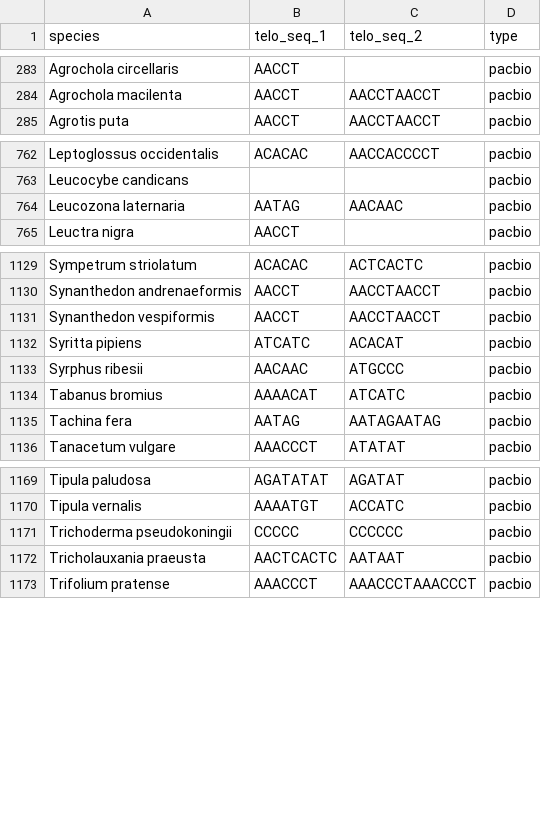
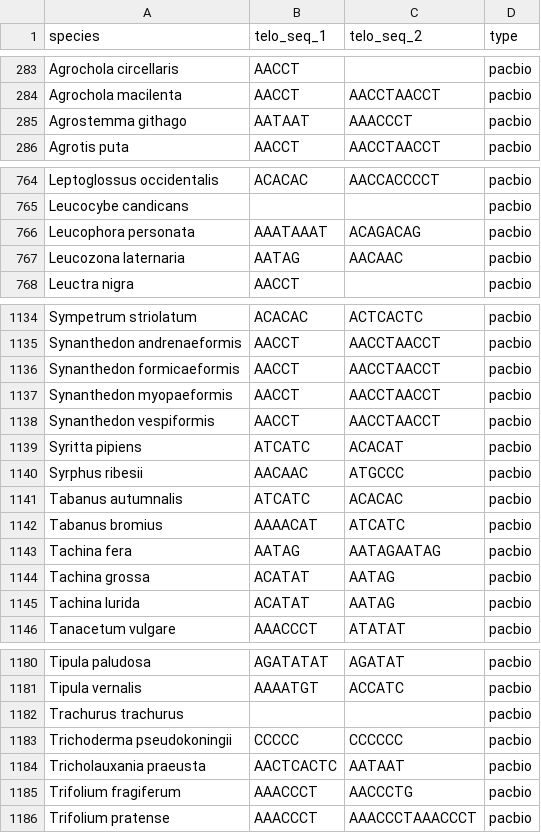
Before and after one commit to tolkit/a-telomeric-repeat-database, a TSV file: data/telo_seqs.tsv, drawn as a sheet; only a part is shown, gaps mark what is left out; the diff covers the shown part only.

```diff
--- a/data/telo_seqs.tsv
+++ b/data/telo_seqs.tsv
@@ -284,2 +284,3 @@ Agrochola circellaris	AACCT		pacbio
 Agrochola macilenta	AACCT	AACCTAACCT	pacbio
+Agrostemma githago	AATAAT	AAACCCT	pacbio
 Agrotis puta	AACCT	AACCTAACCT	pacbio
@@ -763,2 +765,3 @@ Leptoglossus occidentalis	ACACAC	AACCACCCCT	pacbio
 Leucocybe candicans			pacbio
+Leucophora personata	AAATAAAT	ACAGACAG	pacbio
 Leucozona laternaria	AATAG	AACAAC	pacbio
@@ -1130,2 +1135,4 @@ Sympetrum striolatum	ACACAC	ACTCACTC	pacbio
 Synanthedon andrenaeformis	AACCT	AACCTAACCT	pacbio
+Synanthedon formicaeformis	AACCT	AACCTAACCT	pacbio
+Synanthedon myopaeformis	AACCT	AACCTAACCT	pacbio
 Synanthedon vespiformis	AACCT	AACCTAACCT	pacbio
@@ -1133,4 +1140,7 @@ Syritta pipiens	ATCATC	ACACAT	pacbio
 Syrphus ribesii	AACAAC	ATGCCC	pacbio
+Tabanus autumnalis	ATCATC	ACACAC	pacbio
 Tabanus bromius	AAAACAT	ATCATC	pacbio
 Tachina fera	AATAG	AATAGAATAG	pacbio
+Tachina grossa	ACATAT	AATAG	pacbio
+Tachina lurida	ACATAT	AATAG	pacbio
 Tanacetum vulgare	AAACCCT	ATATAT	pacbio
@@ -1170,4 +1181,6 @@ Tipula paludosa	AGATATAT	AGATAT	pacbio
 Tipula vernalis	AAAATGT	ACCATC	pacbio
+Trachurus trachurus			pacbio
 Trichoderma pseudokoningii	CCCCC	CCCCCC	pacbio
 Tricholauxania praeusta	AACTCACTC	AATAAT	pacbio
+Trifolium fragiferum	AAACCCT	AACCCTG	pacbio
 Trifolium pratense	AAACCCT	AAACCCTAAACCCT	pacbio
```
Also changed, not shown: 4 added rows elsewhere in this file, data/taxons.csv, data/telo_database.tsv, 18 other files.
